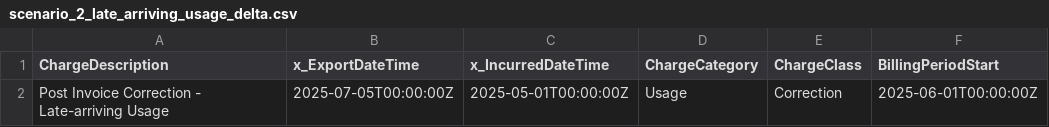
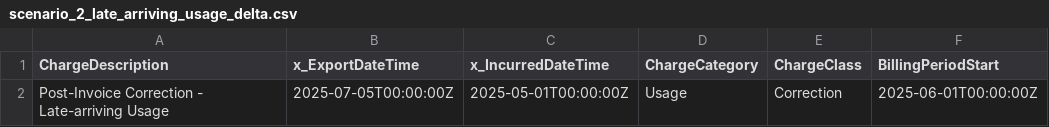
Before and after one commit to FinOps-Open-Cost-and-Usage-Spec/FOCUS_Spec, a CSV file: specification/data/correction-handling-examples/closed-billing-period/scenario_2_late_arriving_usage_delta.csv, drawn as a sheet; only a part is shown; the diff names each change by its address in the sheet, - before the commit and + after, or states it on an @@ line.

Commit message:
FOCUS #962-examples: renaming files and polishing csv content

```diff
--- a/specification/data/correction-handling-examples/closed-billing-period/scenario_2_late_arriving_usage_delta.csv
+++ b/specification/data/correction-handling-examples/closed-billing-period/scenario_2_late_arriving_usage_delta.csv
-A2 (ChargeDescription): Post Invoice Correction - Late-arriving Usage
+A2 (ChargeDescription): Post-Invoice Correction - Late-arriving Usage
```
Also changed, not shown: specification/data/correction-handling-examples/closed-billing-period/scenario_2_late_arriving_usage_ledger.csv, specification/data/correction-handling-examples/closed-billing-period/scenario_4_bulk_cost_only_delta.csv, 3 other files.
